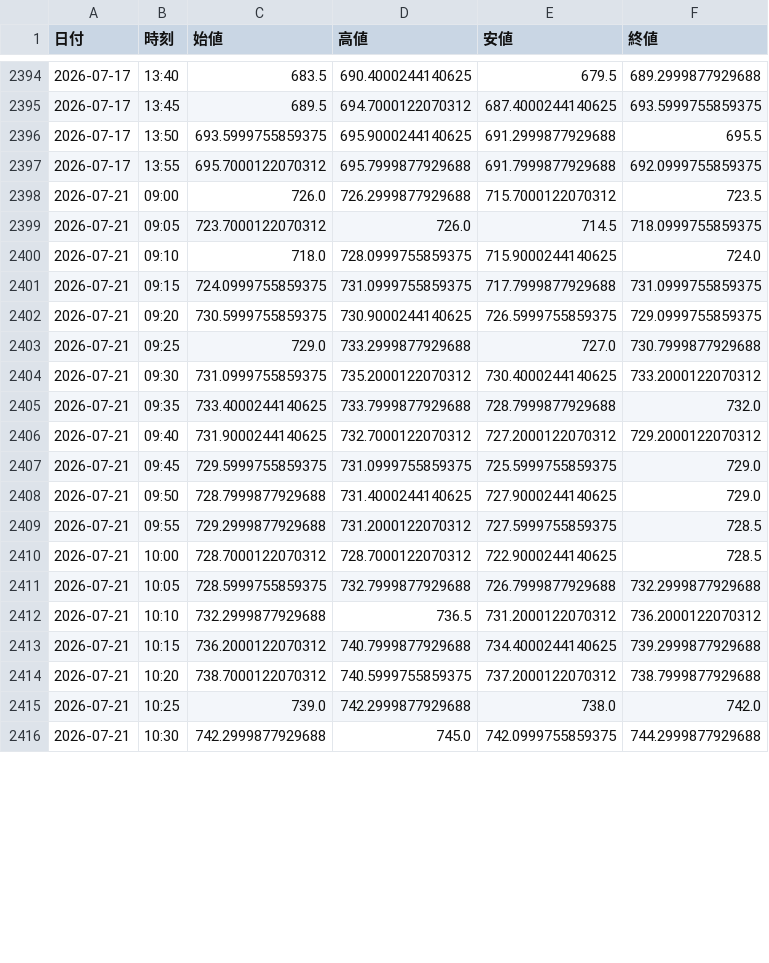
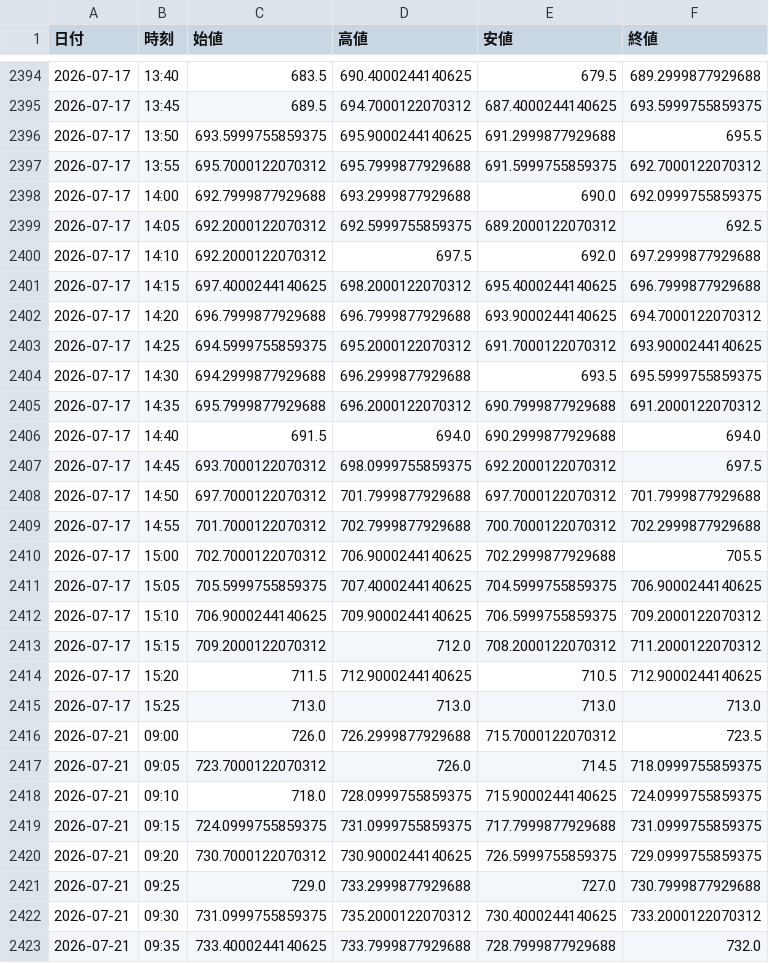
Before and after one commit to kueihuagh/csv, a CSV file: data/etf1579_5min.csv, drawn as a sheet; only a part is shown, gaps mark what is left out; the shorter side is filled out with more unchanged rows; the diff covers the shown part only.

```diff
--- a/data/etf1579_5min.csv
+++ b/data/etf1579_5min.csv
@@ -2396,8 +2396,26 @@
 2026-07-17,13:50,693.5999755859375,695.9000244140625,691.2999877929688,695.5
-2026-07-17,13:55,695.7000122070312,695.7999877929688,691.7999877929688,692.0999755859375
+2026-07-17,13:55,695.7000122070312,695.7999877929688,691.5999755859375,692.7000122070312
+2026-07-17,14:00,692.7999877929688,693.2999877929688,690.0,692.0999755859375
+2026-07-17,14:05,692.2000122070312,692.5999755859375,689.2000122070312,692.5
+2026-07-17,14:10,692.2000122070312,697.5,692.0,697.2999877929688
+2026-07-17,14:15,697.4000244140625,698.2000122070312,695.4000244140625,696.7999877929688
+2026-07-17,14:20,696.7999877929688,696.7999877929688,693.9000244140625,694.7000122070312
+2026-07-17,14:25,694.5999755859375,695.2000122070312,691.7000122070312,693.9000244140625
+2026-07-17,14:30,694.2999877929688,696.2999877929688,693.5,695.5999755859375
+2026-07-17,14:35,695.7999877929688,696.2000122070312,690.7999877929688,691.2000122070312
+2026-07-17,14:40,691.5,694.0,690.2999877929688,694.0
+2026-07-17,14:45,693.7000122070312,698.0999755859375,692.2000122070312,697.5
+2026-07-17,14:50,697.7000122070312,701.7999877929688,697.7000122070312,701.7999877929688
+2026-07-17,14:55,701.7000122070312,702.7999877929688,700.7000122070312,702.2999877929688
+2026-07-17,15:00,702.7000122070312,706.9000244140625,702.2999877929688,705.5
+2026-07-17,15:05,705.5999755859375,707.4000244140625,704.5999755859375,706.9000244140625
+2026-07-17,15:10,706.9000244140625,709.9000244140625,706.5999755859375,709.2000122070312
+2026-07-17,15:15,709.2000122070312,712.0,708.2000122070312,711.2000122070312
+2026-07-17,15:20,711.5,712.9000244140625,710.5,712.9000244140625
+2026-07-17,15:25,713.0,713.0,713.0,713.0
 2026-07-21,09:00,726.0,726.2999877929688,715.7000122070312,723.5
 2026-07-21,09:05,723.7000122070312,726.0,714.5,718.0999755859375
-2026-07-21,09:10,718.0,728.0999755859375,715.9000244140625,724.0
+2026-07-21,09:10,718.0,728.0999755859375,715.9000244140625,724.0999755859375
 2026-07-21,09:15,724.0999755859375,731.0999755859375,717.7999877929688,731.0999755859375
-2026-07-21,09:20,730.5999755859375,730.9000244140625,726.5999755859375,729.0999755859375
+2026-07-21,09:20,730.7000122070312,730.9000244140625,726.5999755859375,729.0999755859375
 2026-07-21,09:25,729.0,733.2999877929688,727.0,730.7999877929688
```
Also changed, not shown: 53 edited cells elsewhere in this file, data/etf1357_1min.csv, data/etf1357_5min.csv, 4 other files.
